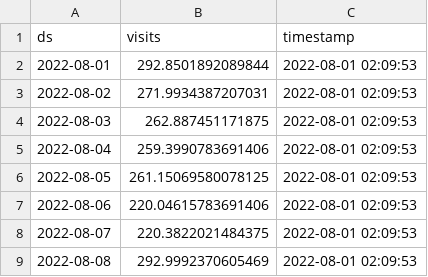
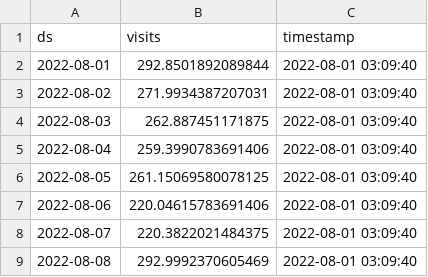
Before and after one commit to drdevinhopkins/hourly-report-neuralprophet, a CSV file: forecasts/daily_visits.csv, drawn as a sheet.

```diff
--- a/forecasts/daily_visits.csv
+++ b/forecasts/daily_visits.csv
@@ -1,9 +1,9 @@
 ds,visits,timestamp
-2022-08-01,292.8501892089844,2022-08-01 02:09:53
-2022-08-02,271.9934387207031,2022-08-01 02:09:53
-2022-08-03,262.887451171875,2022-08-01 02:09:53
-2022-08-04,259.3990783691406,2022-08-01 02:09:53
-2022-08-05,261.15069580078125,2022-08-01 02:09:53
-2022-08-06,220.04615783691406,2022-08-01 02:09:53
-2022-08-07,220.3822021484375,2022-08-01 02:09:53
-2022-08-08,292.9992370605469,2022-08-01 02:09:53
+2022-08-01,292.8501892089844,2022-08-01 03:09:40
+2022-08-02,271.9934387207031,2022-08-01 03:09:40
+2022-08-03,262.887451171875,2022-08-01 03:09:40
+2022-08-04,259.3990783691406,2022-08-01 03:09:40
+2022-08-05,261.15069580078125,2022-08-01 03:09:40
+2022-08-06,220.04615783691406,2022-08-01 03:09:40
+2022-08-07,220.3822021484375,2022-08-01 03:09:40
+2022-08-08,292.9992370605469,2022-08-01 03:09:40
```
Also changed, not shown: forecasts/daily_visits_with_weather.csv, forecasts/inflow.csv, 3 other files.
